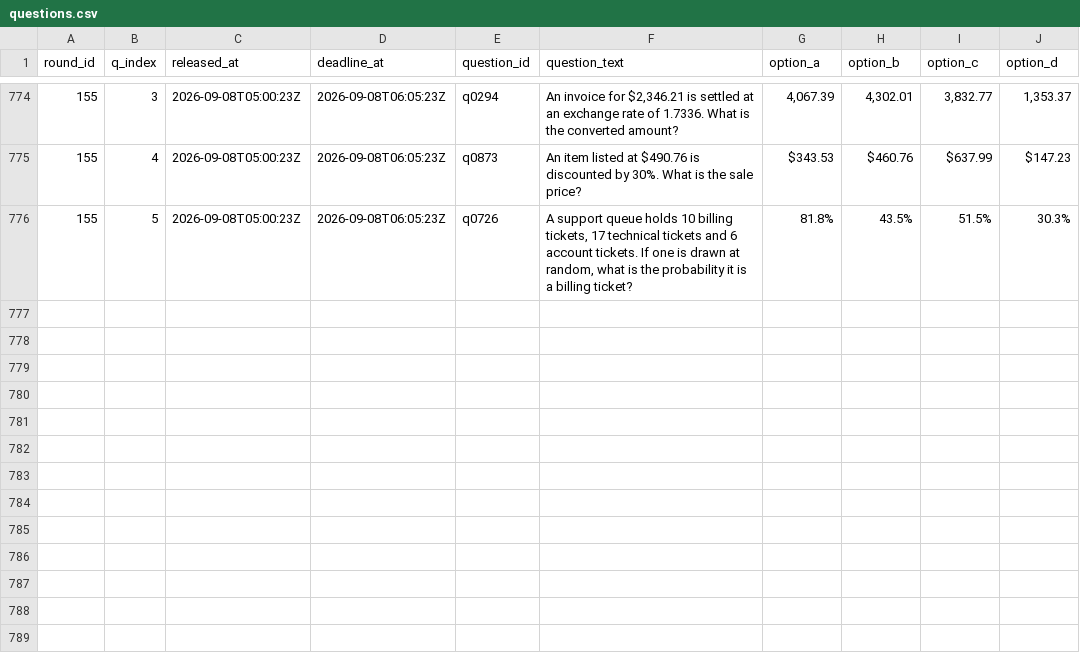
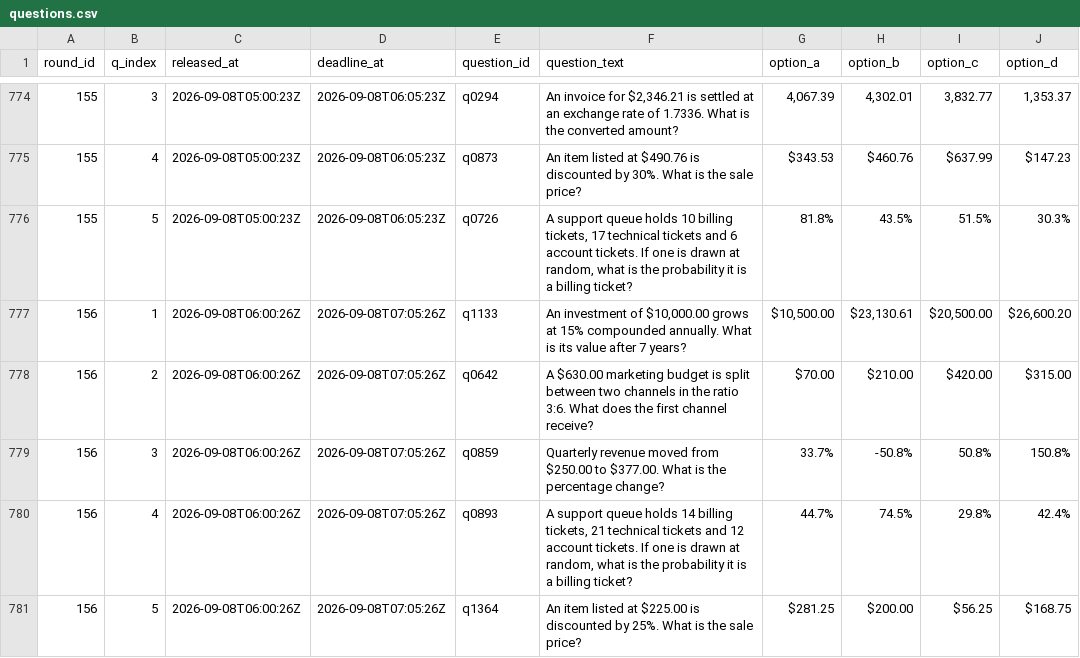
Before and after one commit to FaisalXL/dso429-hw1-questions, a CSV file: questions.csv, drawn as a sheet; only a part is shown, gaps mark what is left out; the diff names each change by its address in the sheet, - before the commit and + after, or states it on an @@ line.

```diff
--- a/questions.csv
+++ b/questions.csv
+row 777: 156 | 1 | 2026-09-08T06:00:26Z | 2026-09-08T07:05:26Z | q1133 | An investment of $10,000.00 grows at 15% compounded annually. What is its value after 7 years? | $10,500.00 | $23,130.61 | $20,500.00 | $26,600.20
+row 778: 156 | 2 | 2026-09-08T06:00:26Z | 2026-09-08T07:05:26Z | q0642 | A $630.00 marketing budget is split between two channels in the ratio 3:6. What does the first channel receive? | $70.00 | $210.00 | $420.00 | $315.00
+row 779: 156 | 3 | 2026-09-08T06:00:26Z | 2026-09-08T07:05:26Z | q0859 | Quarterly revenue moved from $250.00 to $377.00. What is the percentage change? | 33.7% | -50.8% | 50.8% | 150.8%
+row 780: 156 | 4 | 2026-09-08T06:00:26Z | 2026-09-08T07:05:26Z | q0893 | A support queue holds 14 billing tickets, 21 technical tickets and 12 account tickets. If one is drawn at random, what is the probability it is a billing ticket? | 44.7% | 74.5% | 29.8% | 42.4%
+row 781: 156 | 5 | 2026-09-08T06:00:26Z | 2026-09-08T07:05:26Z | q1364 | An item listed at $225.00 is discounted by 25%. What is the sale price? | $281.25 | $200.00 | $56.25 | $168.75
```
Also changed, not shown: 44 other files.
